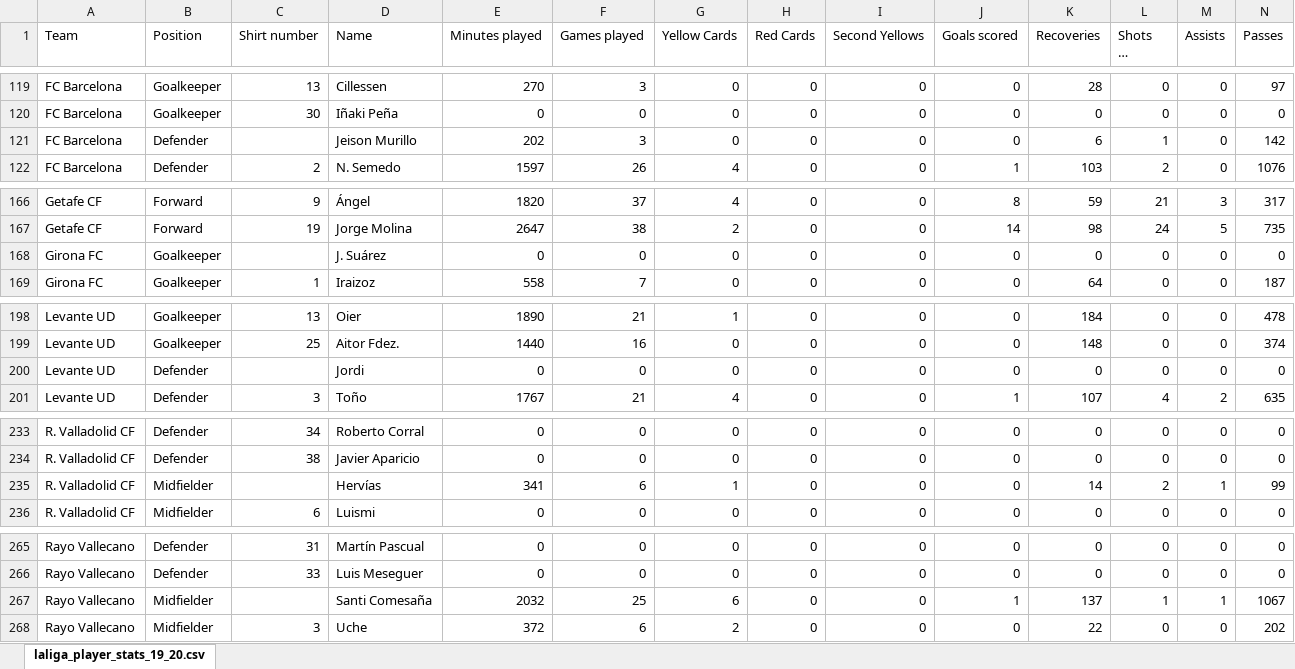
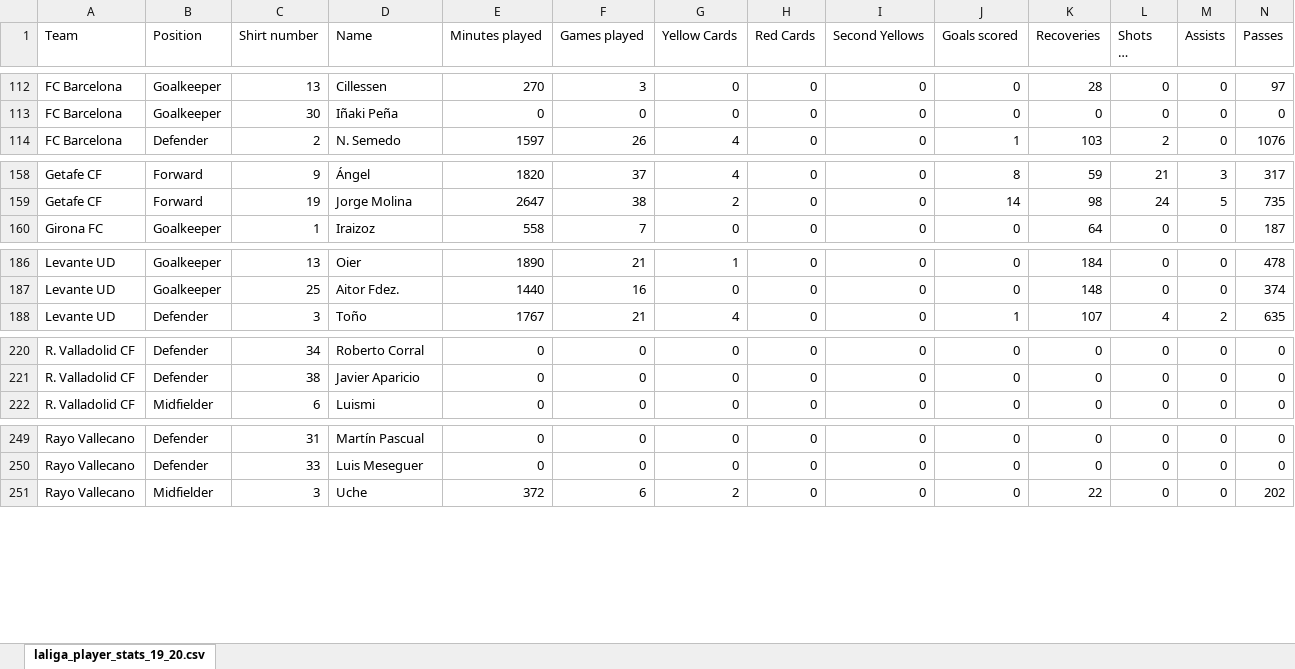
Before and after one commit to CodeByChriss/Pandas-y-Matplotlib, an Excel workbook: laliga_player_stats_19_20.xlsx, sheet laliga_player_stats_19_20.csv, drawn as a sheet; only a part is shown, gaps mark what is left out; long unchanged cells end in …; values as stored, in another font and other column widths than the file's, no borders; charts and pictures not drawn; the diff covers the shown part only; the diff names each change by its address in the sheet, - before the commit and + after, or states it on an @@ line.

```diff
--- a/laliga_player_stats_19_20.xlsx (sheet laliga_player_stats_19_20.csv)
+++ b/laliga_player_stats_19_20.xlsx (sheet laliga_player_stats_19_20.csv)
-row 121: FC Barcelona | Defender |  | Jeison Murillo | 202 | 3 | 0 | 0 | 0 | 0 | 6 | 1 | 0 | 142
-row 168: Girona FC | Goalkeeper |  | J. Suárez | 0 | 0 | 0 | 0 | 0 | 0 | 0 | 0 | 0 | 0
-row 200: Levante UD | Defender |  | Jordi | 0 | 0 | 0 | 0 | 0 | 0 | 0 | 0 | 0 | 0
-row 235: R. Valladolid CF | Midfielder |  | Hervías | 341 | 6 | 1 | 0 | 0 | 0 | 14 | 2 | 1 | 99
-row 267: Rayo Vallecano | Midfielder |  | Santi Comesaña | 2032 | 25 | 6 | 0 | 0 | 1 | 137 | 1 | 1 | 1067
```
Also changed, not shown: 25 removed rows elsewhere in this sheet, 1 other file.
